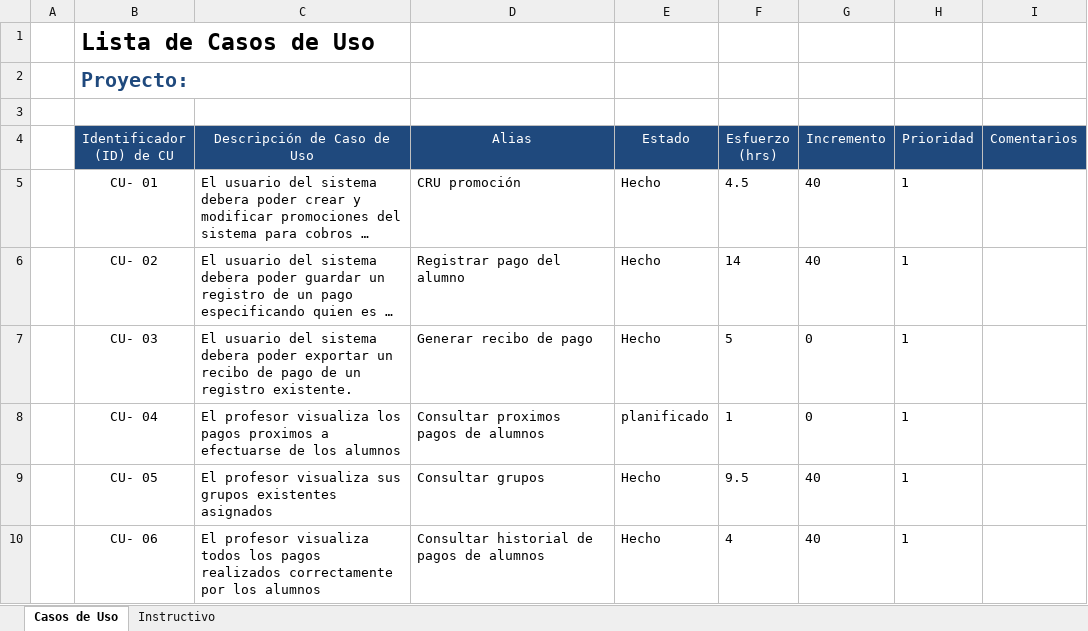
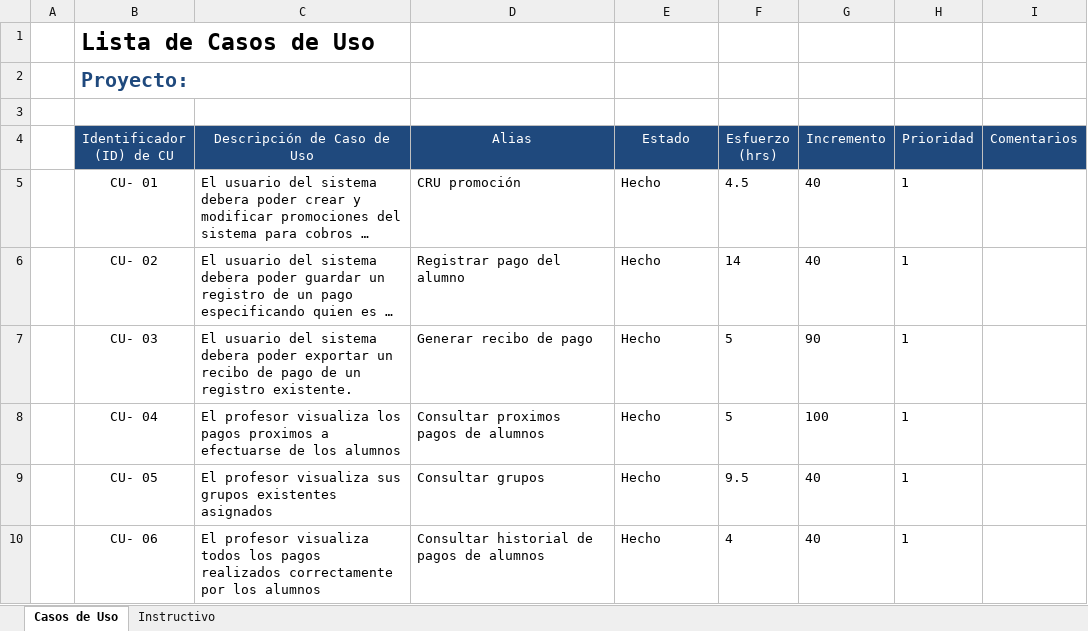
Before and after one commit to Senzho/DesarrolloSoftwareISO, an Excel workbook: Plantillas/Plantilla de Casos de Uso.xlsx, sheet Casos de Uso, drawn as a sheet; only a part is shown; long unchanged cells end in …; values as stored, in another font and other column widths than the file's, no borders; the diff names each change by its address in the sheet, - before the commit and + after, or states it on an @@ line.

```diff
--- a/Plantillas/Plantilla de Casos de Uso.xlsx (sheet Casos de Uso)
+++ b/Plantillas/Plantilla de Casos de Uso.xlsx (sheet Casos de Uso)
-G7 (Incremento): 0
+G7 (Incremento): 90
-E8 (Estado): planificado
+E8 (Estado): Hecho
-F8 (Esfuerzo (hrs)): 1
+F8 (Esfuerzo (hrs)): 5
-G8 (Incremento): 0
+G8 (Incremento): 100
```
Also changed, not shown: Plantillas/Plantilla Lista de Tareas de la 8va Iteración.xlsx, 21 other files.
